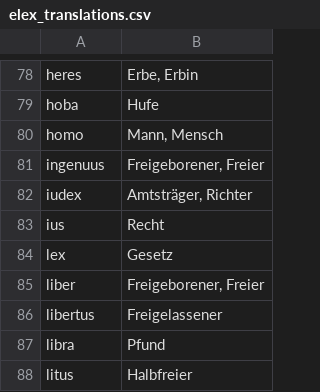
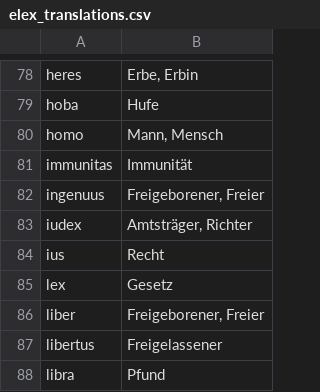
Before and after one commit to Formulae-Litterae-Chartae/scripts, a CSV file: corpus_transformation_scripts/Elexicon/elex_translations.csv, drawn as a sheet; only a part is shown, gaps mark what is left out; the shorter side is filled out with more unchanged rows.

Commit message:
Changed to deal with new elex files and mappings

```diff
--- a/corpus_transformation_scripts/Elexicon/elex_translations.csv
+++ b/corpus_transformation_scripts/Elexicon/elex_translations.csv
@@ -80,2 +80,3 @@ hoba	Hufe
 homo	Mann, Mensch
+immunitas	Immunität
 ingenuus	Freigeborener, Freier
```
Also changed, not shown: 8 other files.
